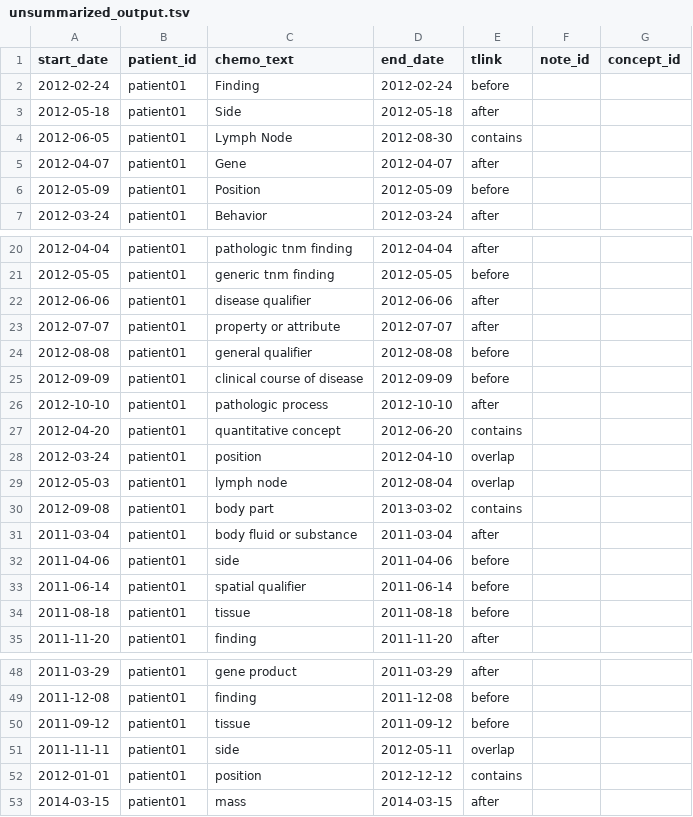
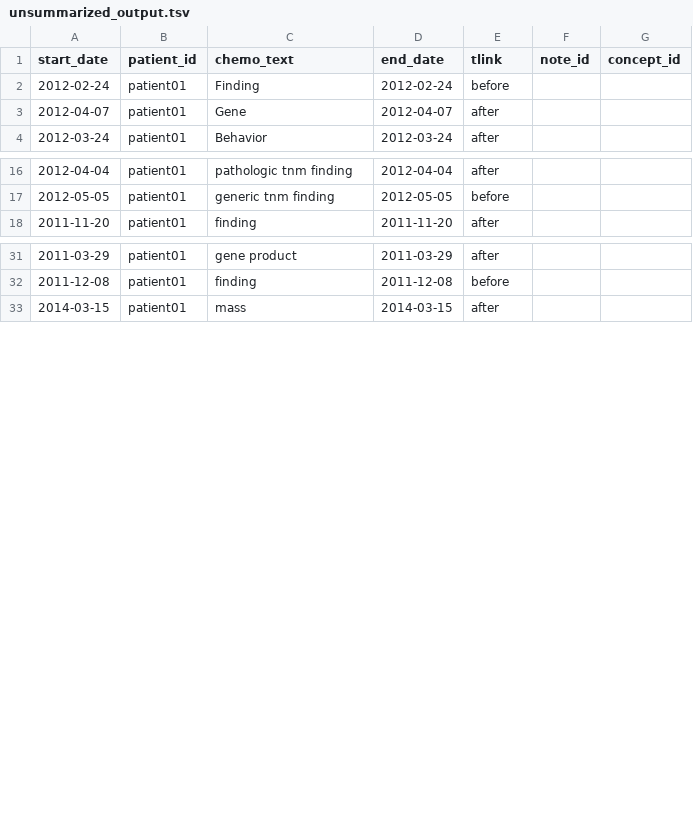
Before and after one commit to DeepPhe/DeepPhe-Viz, a TSV file: client/public/unsummarized_output.tsv, drawn as a sheet; only a part is shown, gaps mark what is left out; the diff covers the shown part only.

```diff
--- a/client/public/unsummarized_output.tsv
+++ b/client/public/unsummarized_output.tsv
@@ -2,6 +2,3 @@ start_date	patient_id	chemo_text	end_date	tlink 	note_id   	concept_id
 2012-02-24	patient01	Finding	2012-02-24	before
-2012-05-18	patient01	Side	2012-05-18	after
-2012-06-05	patient01	Lymph Node	2012-08-30	contains
 2012-04-07	patient01	Gene	2012-04-07	after
-2012-05-09	patient01	Position	2012-05-09	before
 2012-03-24	patient01	Behavior	2012-03-24	after
@@ -21,15 +17,2 @@ start_date	patient_id	chemo_text	end_date	tlink 	note_id   	concept_id
 2012-05-05	patient01	generic tnm finding	2012-05-05	before
-2012-06-06	patient01	disease qualifier	2012-06-06	after
-2012-07-07	patient01	property or attribute	2012-07-07	after
-2012-08-08	patient01	general qualifier	2012-08-08	before
-2012-09-09	patient01	clinical course of disease	2012-09-09	before
-2012-10-10	patient01	pathologic process	2012-10-10	after
-2012-04-20	patient01	quantitative concept	2012-06-20	contains
-2012-03-24	patient01	position	2012-04-10	overlap
-2012-05-03	patient01	lymph node	2012-08-04	overlap
-2012-09-08	patient01	body part	2013-03-02	contains
-2011-03-04	patient01	body fluid or substance	2011-03-04	after
-2011-04-06	patient01	side	2011-04-06	before
-2011-06-14	patient01	spatial qualifier	2011-06-14	before
-2011-08-18	patient01	tissue	2011-08-18	before
 2011-11-20	patient01	finding	2011-11-20	after
@@ -49,5 +32,2 @@ start_date	patient_id	chemo_text	end_date	tlink 	note_id   	concept_id
 2011-12-08	patient01	finding	2011-12-08	before
-2011-09-12	patient01	tissue	2011-09-12	before
-2011-11-11	patient01	side	2012-05-11	overlap
-2012-01-01	patient01	position	2012-12-12	contains
 2014-03-15	patient01	mass	2014-03-15	after
```
Also changed, not shown: 1 removed row elsewhere in this file, 4 other files.
